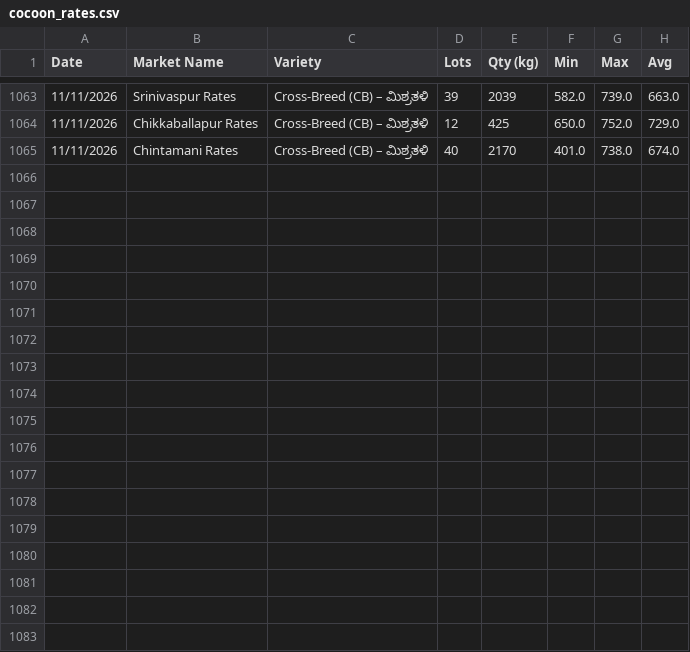
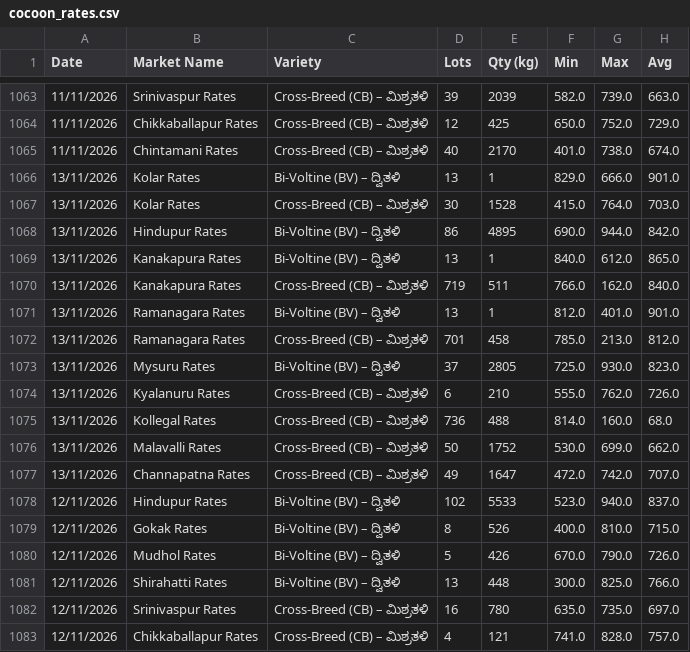
Before and after one commit to vranalytics2016/cocoon-prices, a CSV file: cocoon_rates.csv, drawn as a sheet; only a part is shown, gaps mark what is left out.

```diff
--- a/cocoon_rates.csv
+++ b/cocoon_rates.csv
@@ -1065 +1065,19 @@ Date,Market Name,Variety,Lots,Qty (kg),Min,Max,Avg
 11/11/2026,Chintamani  Rates,Cross-Breed (CB) – ಮಿಶ್ರತಳಿ,40,2170,401.0,738.0,674.0
+13/11/2026,Kolar  Rates,Bi-Voltine (BV) – ದ್ವಿತಳಿ,13,1,829.0,666.0,901.0
+13/11/2026,Kolar  Rates,Cross-Breed (CB) – ಮಿಶ್ರತಳಿ,30,1528,415.0,764.0,703.0
+13/11/2026,Hindupur  Rates,Bi-Voltine (BV) – ದ್ವಿತಳಿ,86,4895,690.0,944.0,842.0
+13/11/2026,Kanakapura  Rates,Bi-Voltine (BV) – ದ್ವಿತಳಿ,13,1,840.0,612.0,865.0
+13/11/2026,Kanakapura  Rates,Cross-Breed (CB) – ಮಿಶ್ರತಳಿ,719,511,766.0,162.0,840.0
+13/11/2026,Ramanagara  Rates,Bi-Voltine (BV) – ದ್ವಿತಳಿ,13,1,812.0,401.0,901.0
+13/11/2026,Ramanagara  Rates,Cross-Breed (CB) – ಮಿಶ್ರತಳಿ,701,458,785.0,213.0,812.0
+13/11/2026,Mysuru  Rates,Bi-Voltine (BV) – ದ್ವಿತಳಿ,37,2805,725.0,930.0,823.0
+13/11/2026,Kyalanuru  Rates,Cross-Breed (CB) – ಮಿಶ್ರತಳಿ,6,210,555.0,762.0,726.0
+13/11/2026,Kollegal  Rates,Cross-Breed (CB) – ಮಿಶ್ರತಳಿ,736,488,814.0,160.0,68.0
+13/11/2026,Malavalli  Rates,Cross-Breed (CB) – ಮಿಶ್ರತಳಿ,50,1752,530.0,699.0,662.0
+13/11/2026,Channapatna  Rates,Cross-Breed (CB) – ಮಿಶ್ರತಳಿ,49,1647,472.0,742.0,707.0
+12/11/2026,Hindupur  Rates,Bi-Voltine (BV) – ದ್ವಿತಳಿ,102,5533,523.0,940.0,837.0
+12/11/2026,Gokak  Rates,Bi-Voltine (BV) – ದ್ವಿತಳಿ,8,526,400.0,810.0,715.0
+12/11/2026,Mudhol  Rates,Bi-Voltine (BV) – ದ್ವಿತಳಿ,5,426,670.0,790.0,726.0
+12/11/2026,Shirahatti  Rates,Bi-Voltine (BV) – ದ್ವಿತಳಿ,13,448,300.0,825.0,766.0
+12/11/2026,Srinivaspur  Rates,Cross-Breed (CB) – ಮಿಶ್ರತಳಿ,16,780,635.0,735.0,697.0
+12/11/2026,Chikkaballapur  Rates,Cross-Breed (CB) – ಮಿಶ್ರತಳಿ,4,121,741.0,828.0,757.0
```
Also changed, not shown: 1 other file.
